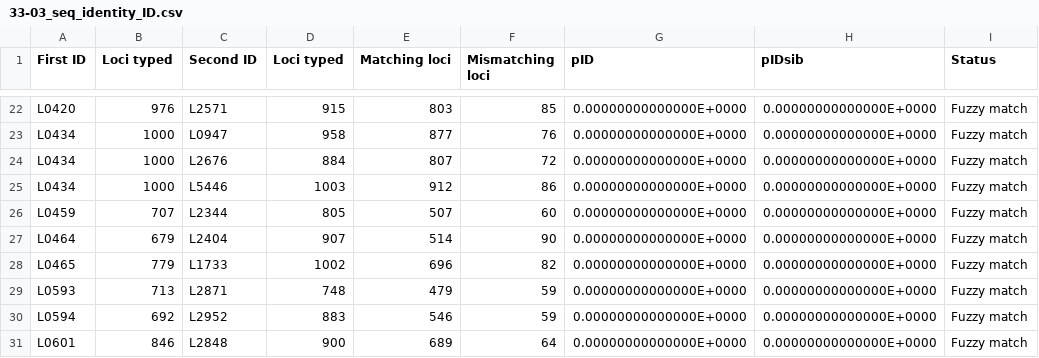
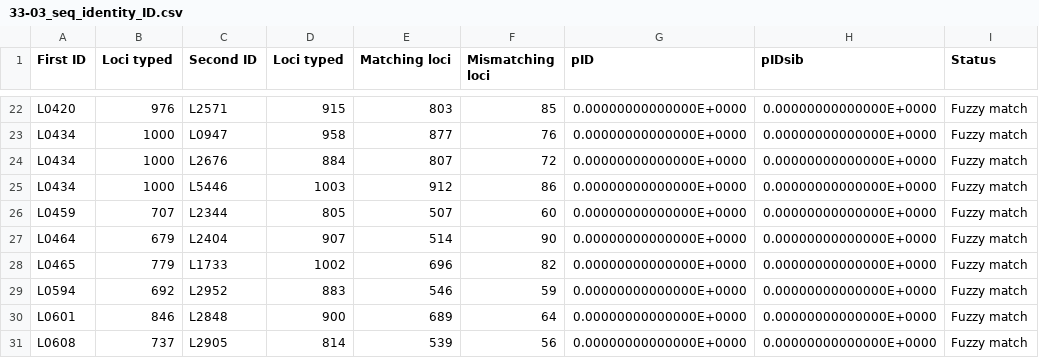
Before and after one commit to pinskylab/genomics, a CSV file: data/seq03-33_identity/33-03_seq_identity_ID.csv, drawn as a sheet; only a part is shown, gaps mark what is left out; the shorter side is filled out with more unchanged rows.

Commit message:
Changed matching loci to 50% and re-ran identity

```diff
--- a/data/seq03-33_identity/33-03_seq_identity_ID.csv
+++ b/data/seq03-33_identity/33-03_seq_identity_ID.csv
@@ -28,3 +28,2 @@ L0464,679,L2404,907,514,90, 0.00000000000000E+0000, 0.00000000000000E+0000,Fuzzy
 L0465,779,L1733,1002,696,82, 0.00000000000000E+0000, 0.00000000000000E+0000,Fuzzy match
-L0593,713,L2871,748,479,59, 0.00000000000000E+0000, 0.00000000000000E+0000,Fuzzy match
 L0594,692,L2952,883,546,59, 0.00000000000000E+0000, 0.00000000000000E+0000,Fuzzy match
```
Also changed, not shown: 2 other files.
